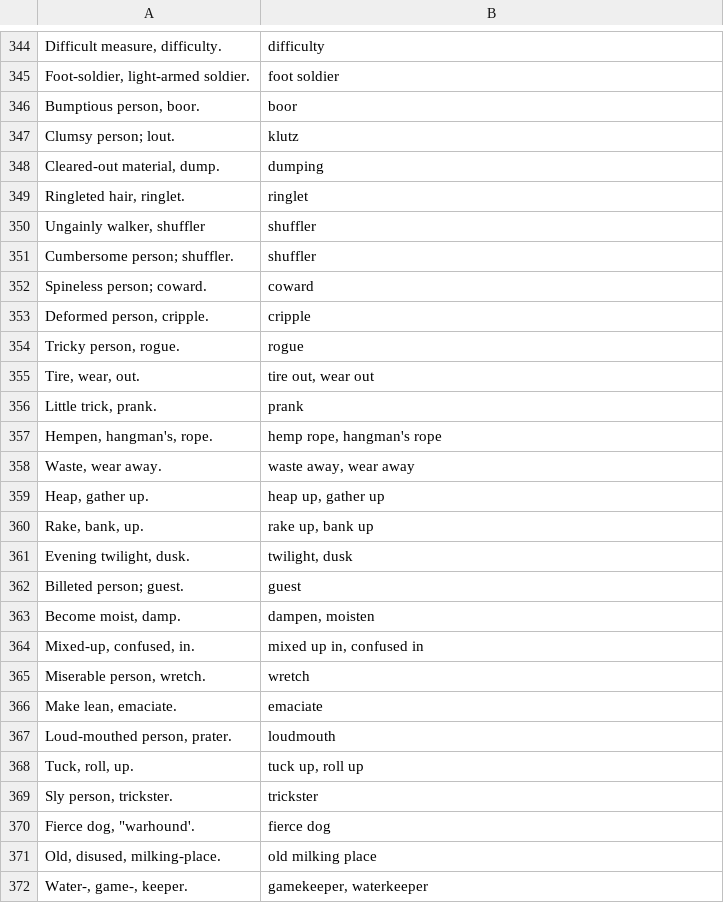
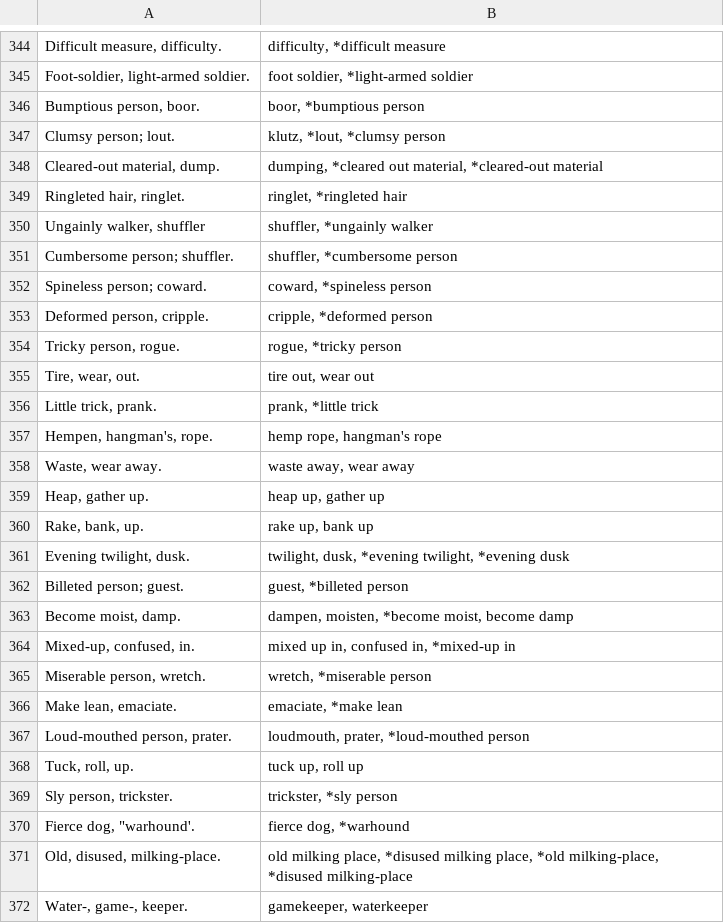
Before and after one commit to jimregan/gramadanj, a TSV file: src/main/resource/ie/tcd/slscs/itut/gramadanj/FGB/manual-translation-tweaks.tsv, drawn as a sheet; only a part is shown, gaps mark what is left out; the diff covers the shown part only; the diff names each change by its address in the sheet, - before the commit and + after, or states it on an @@ line.

```diff
--- a/src/main/resource/ie/tcd/slscs/itut/gramadanj/FGB/manual-translation-tweaks.tsv
+++ b/src/main/resource/ie/tcd/slscs/itut/gramadanj/FGB/manual-translation-tweaks.tsv
-B344: difficulty
+B344: difficulty, *difficult measure
-B345: foot soldier
+B345: foot soldier, *light-armed soldier
-B346: boor
+B346: boor, *bumptious person
-B347: klutz
+B347: klutz, *lout, *clumsy person
-B348: dumping
+B348: dumping, *cleared out material, *cleared-out material
-B349: ringlet
+B349: ringlet, *ringleted hair
-B350: shuffler
+B350: shuffler, *ungainly walker
-B351: shuffler
+B351: shuffler, *cumbersome person
-B352: coward
+B352: coward, *spineless person
-B353: cripple
+B353: cripple, *deformed person
-B354: rogue
+B354: rogue, *tricky person
-B356: prank
+B356: prank, *little trick
-B361: twilight, dusk
+B361: twilight, dusk, *evening twilight, *evening dusk
-B362: guest
+B362: guest, *billeted person
-B363: dampen, moisten
+B363: dampen, moisten, *become moist, become damp
-B364: mixed up in, confused in
+B364: mixed up in, confused in, *mixed-up in
-B365: wretch
+B365: wretch, *miserable person
-B366: emaciate
+B366: emaciate, *make lean
-B367: loudmouth
+B367: loudmouth, prater, *loud-mouthed person
-B369: trickster
+B369: trickster, *sly person
-B370: fierce dog
+B370: fierce dog, *warhound
-B371: old milking place
+B371: old milking place, *disused milking place, *old milking-place, *disused milking-place
```
Also changed, not shown: 1 added row and 64 edited cells elsewhere in this file, 22 other files.
